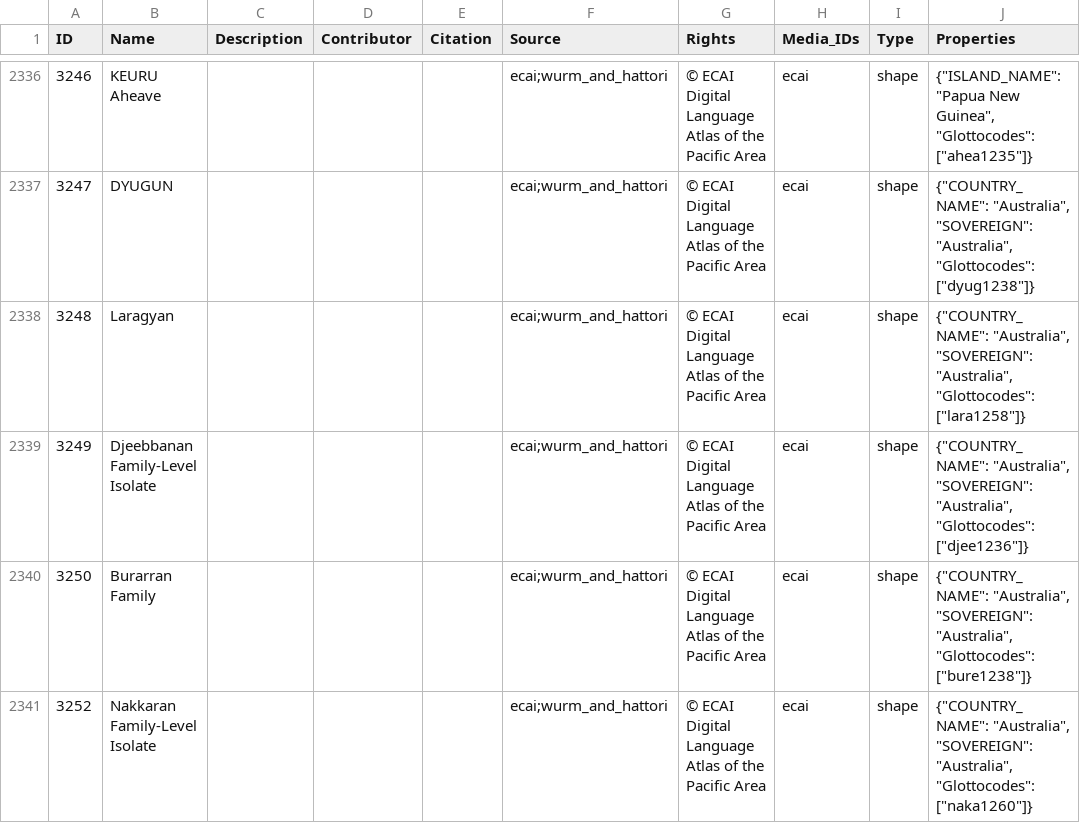
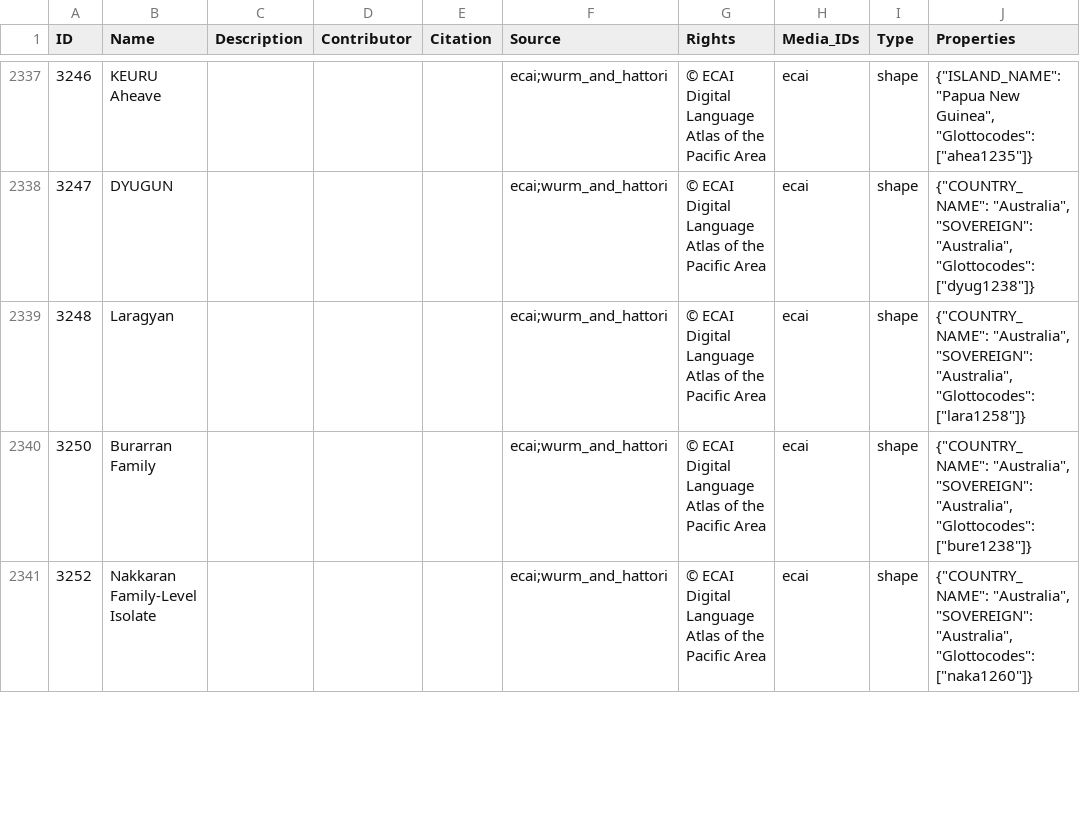
Before and after one commit to cldf-datasets/languageatlasofthepacificarea, a CSV file: cldf/contributions.csv, drawn as a sheet; only a part is shown, gaps mark what is left out; removed rows and columns are numbered as before the commit, all else as after; the diff covers the shown part only; the diff names each change by its address in the sheet, - before the commit and + after, or states it on an @@ line.

```diff
--- a/cldf/contributions.csv
+++ b/cldf/contributions.csv
-row 2339: 3249 | Djeebbanan Family-Level Isolate |  |  |  | ecai;wurm_and_hattori | © ECAI Digital Language Atlas of the Pacific Area | ecai | shape | {"COUNTRY_NAME": "Australia", "SOVEREIGN": "Australia", "Glottocodes": ["djee1236"]}
```
Also changed, not shown: 4 added rows, 3 removed rows and 19 edited cells elsewhere in this file, cldf/languages.csv, etc/fixes_location.csv, 33 other files.
